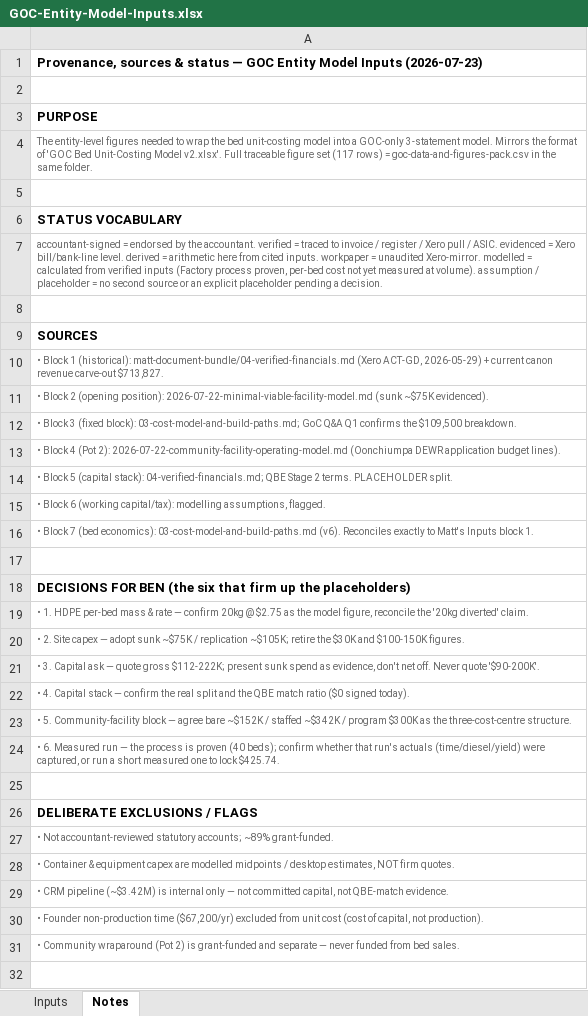
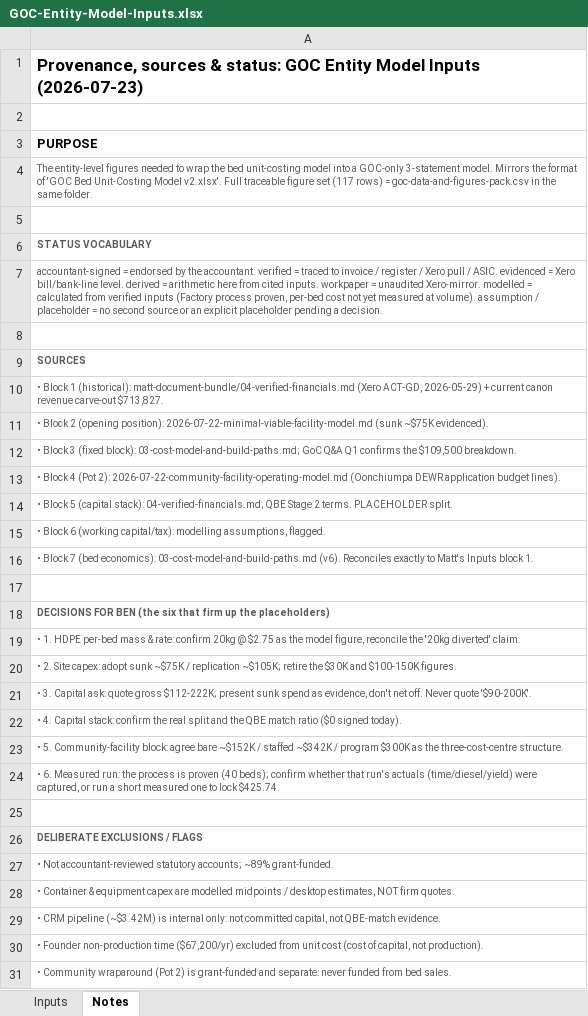
Before and after one commit to Acurioustractor/goods-asset-tracker, an Excel workbook: wiki/outputs/2026-07-23-goc-financial-model-pack/GOC-Entity-Model-Inputs.xlsx, sheet Notes, drawn as a sheet; values as stored, in another font and other column widths than the file's, no borders; the diff names each change by its address in the sheet, - before the commit and + after, or states it on an @@ line.

Commit message:
Refine GOC entity inputs to Matt format

```diff
--- a/wiki/outputs/2026-07-23-goc-financial-model-pack/GOC-Entity-Model-Inputs.xlsx (sheet Notes)
+++ b/wiki/outputs/2026-07-23-goc-financial-model-pack/GOC-Entity-Model-Inputs.xlsx (sheet Notes)
-A1: …sources & status — GOC Entity…
+A1: …sources & status: GOC Entity…
@@ A1 text size: larger @@
-A6 text colour: black
+A6 text colour: #595959, text size: smaller
-A9 text colour: black
+A9 text colour: #595959, text size: smaller
-A18 text colour: black
+A18 text colour: #595959, text size: smaller
-A19: …mass & rate — confirm 20kg…
+A19: …mass & rate: confirm 20kg…
-A20: …2. Site capex — adopt sunk…
+A20: …2. Site capex: adopt sunk…
-A21: …3. Capital ask — quote gross…
+A21: …3. Capital ask: quote gross…
-A22: …4. Capital stack — confirm the…
+A22: …4. Capital stack: confirm the…
-A23: …5. Community-facility block — agree bare…
+A23: …5. Community-facility block: agree bare…
-A24: …6. Measured run — the process…
+A24: …6. Measured run: the process…
-A26 text colour: black
+A26 text colour: #595959, text size: smaller
-A29: …is internal only — not committed…
+A29: …is internal only: not committed…
-A31: …grant-funded and separate — never funded…
+A31: …grant-funded and separate: never funded…
```
Also changed, not shown: sheet Inputs, 1 other file.
